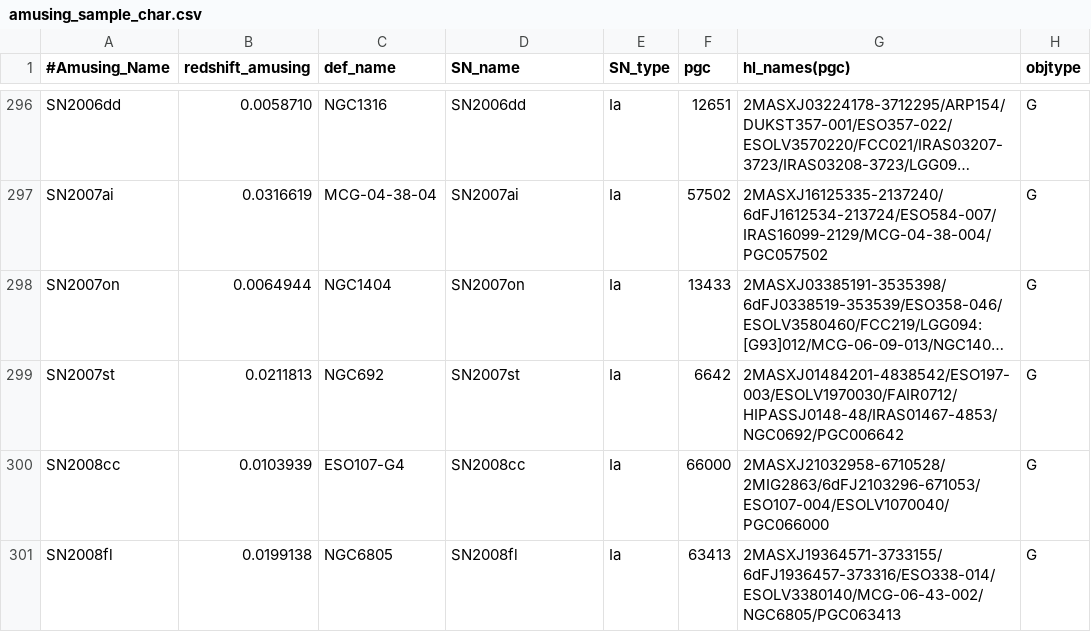
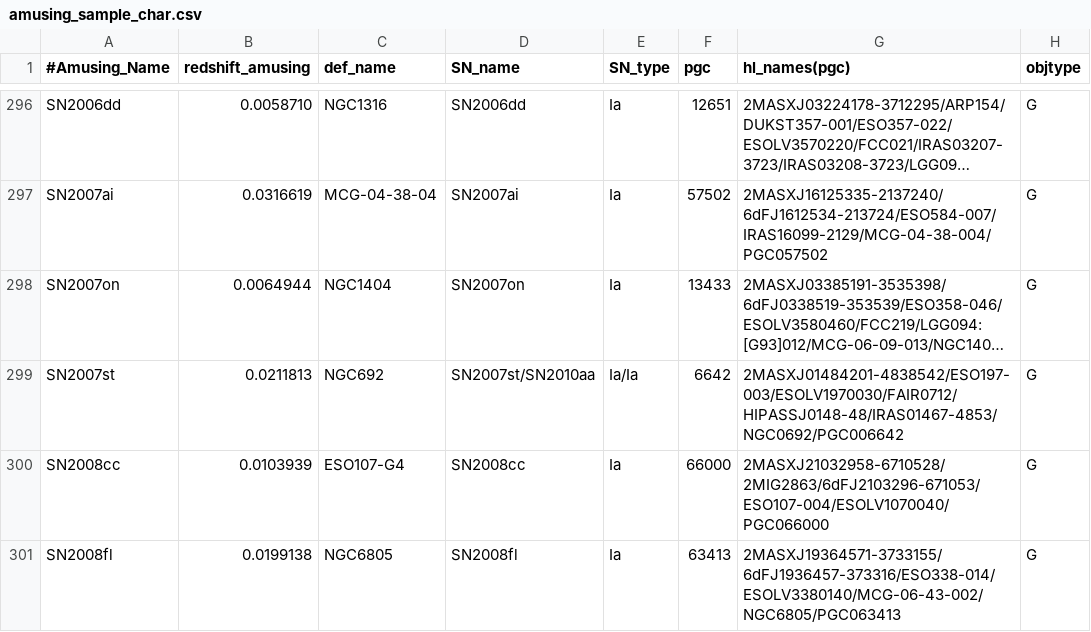
Before and after one commit to amusing-muse/Characterization, a CSV file: Sample_char/amusing_sample_char.csv, drawn as a sheet; only a part is shown, gaps mark what is left out; long unchanged cells end in …; the diff names each change by its address in the sheet, - before the commit and + after, or states it on an @@ line.

Commit message:
Update amusing_sample_char.csv

```diff
--- a/Sample_char/amusing_sample_char.csv
+++ b/Sample_char/amusing_sample_char.csv
-D299 (SN_name): SN2007st
+D299 (SN_name): SN2007st/SN2010aa
-E299 (SN_type): Ia
+E299 (SN_type): Ia/Ia
```
